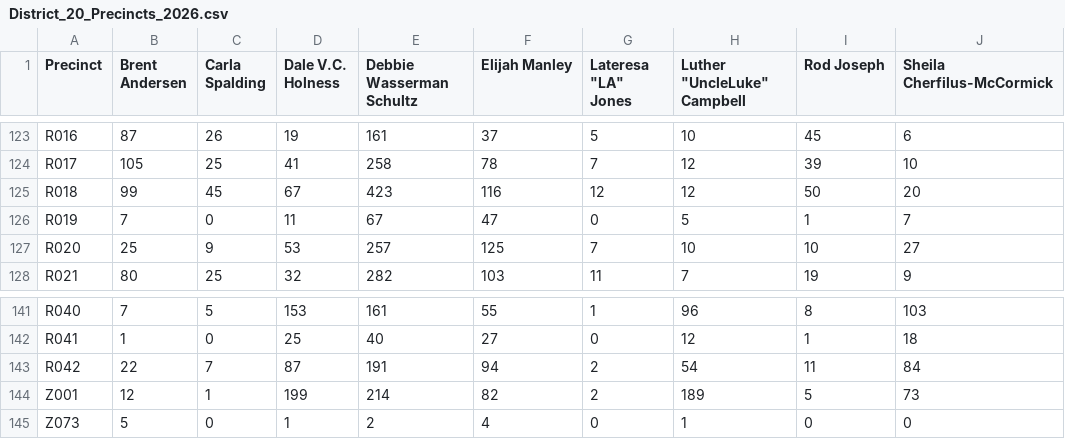
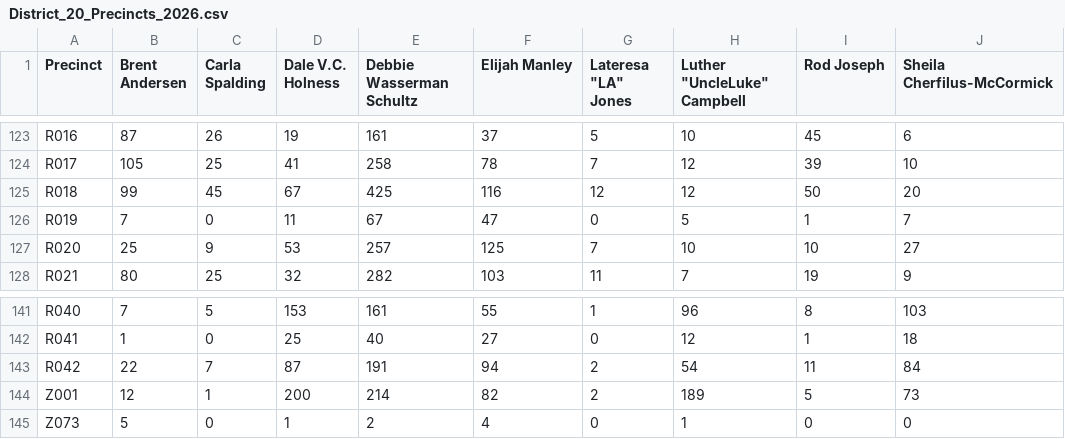
Before and after one commit to SunSentinel/district-20-primary-map, a CSV file: District_20_Precincts_2026.csv, drawn as a sheet; only a part is shown, gaps mark what is left out; the diff covers the shown part only.

```diff
--- a/District_20_Precincts_2026.csv
+++ b/District_20_Precincts_2026.csv
@@ -124,3 +124,3 @@ R016,87,26,19,161,37,5,10,45,6
 R017,105,25,41,258,78,7,12,39,10
-R018,99,45,67,423,116,12,12,50,20
+R018,99,45,67,425,116,12,12,50,20
 R019,7,0,11,67,47,0,5,1,7
@@ -143,3 +143,3 @@ R041,1,0,25,40,27,0,12,1,18
 R042,22,7,87,191,94,2,54,11,84
-Z001,12,1,199,214,82,2,189,5,73
+Z001,12,1,200,214,82,2,189,5,73
 Z073,5,0,1,2,4,0,1,0,0
```
Also changed, not shown: 23 edited cells elsewhere in this file.
